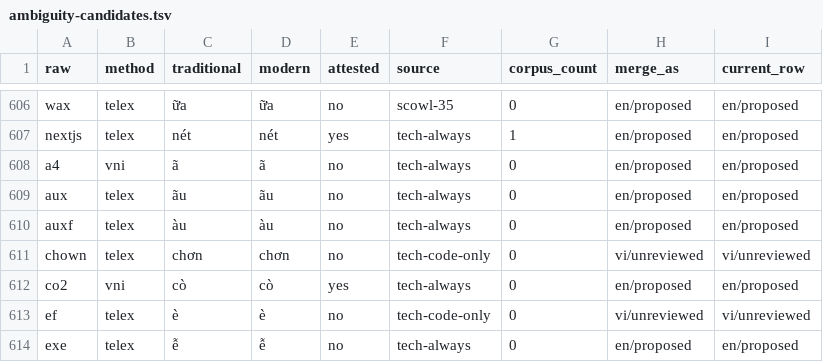
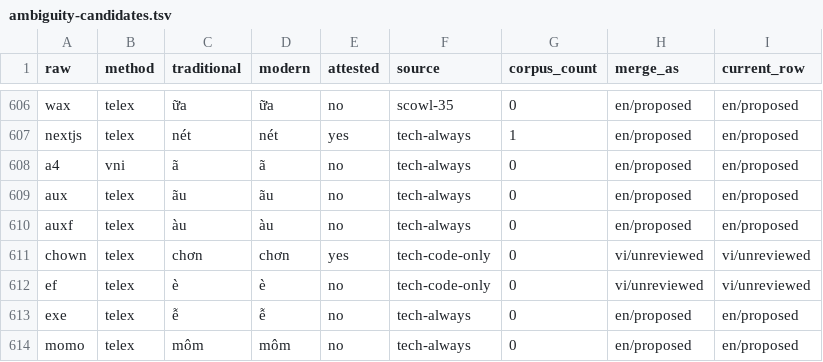
Before and after one commit to kalhoang/KeyVi, a TSV file: data/derived/ambiguity-candidates.tsv, drawn as a sheet; only a part is shown, gaps mark what is left out; the shorter side is filled out with more unchanged rows.

Commit message:
fix(data): type VNI co2 as cò and attest chơn
Pa's decisions of 2026-11-13 (ADR 0005, Q27 and Q29): co2 leaves the
tech-always list (like a3 and a5) with its generated en row, so VNI co2
commits cò in every context and CO2 is typed with the escape co22; chơn
joins the attested additions. Rebuilt with lexicon-builder (pin, build,
ambiguity-candidates); lexicon-builder check passes. The ENG-T11 header
records that Pa accepted the L4 entries, and the notes of awk, chown and
ef now describe the real behaviour in the code context (L6 and L7 decide
before L9). New real-data tests pin both decisions and the paper sizes.

```diff
--- a/data/derived/ambiguity-candidates.tsv
+++ b/data/derived/ambiguity-candidates.tsv
@@ -610,4 +610,3 @@ aux	telex	ãu	ãu	no	tech-always	0	en/proposed	en/proposed
 auxf	telex	àu	àu	no	tech-always	0	en/proposed	en/proposed
-chown	telex	chơn	chơn	no	tech-code-only	0	vi/unreviewed	vi/unreviewed
-co2	vni	cò	cò	yes	tech-always	0	en/proposed	en/proposed
+chown	telex	chơn	chơn	yes	tech-code-only	0	vi/unreviewed	vi/unreviewed
 ef	telex	è	è	no	tech-code-only	0	vi/unreviewed	vi/unreviewed
```
Also changed, not shown: Packages/VietnameseEngine/Sources/VietnameseEngineData/Resources/ambiguity.tsv, data/inputs/ambiguity.tsv, 9 other files.
